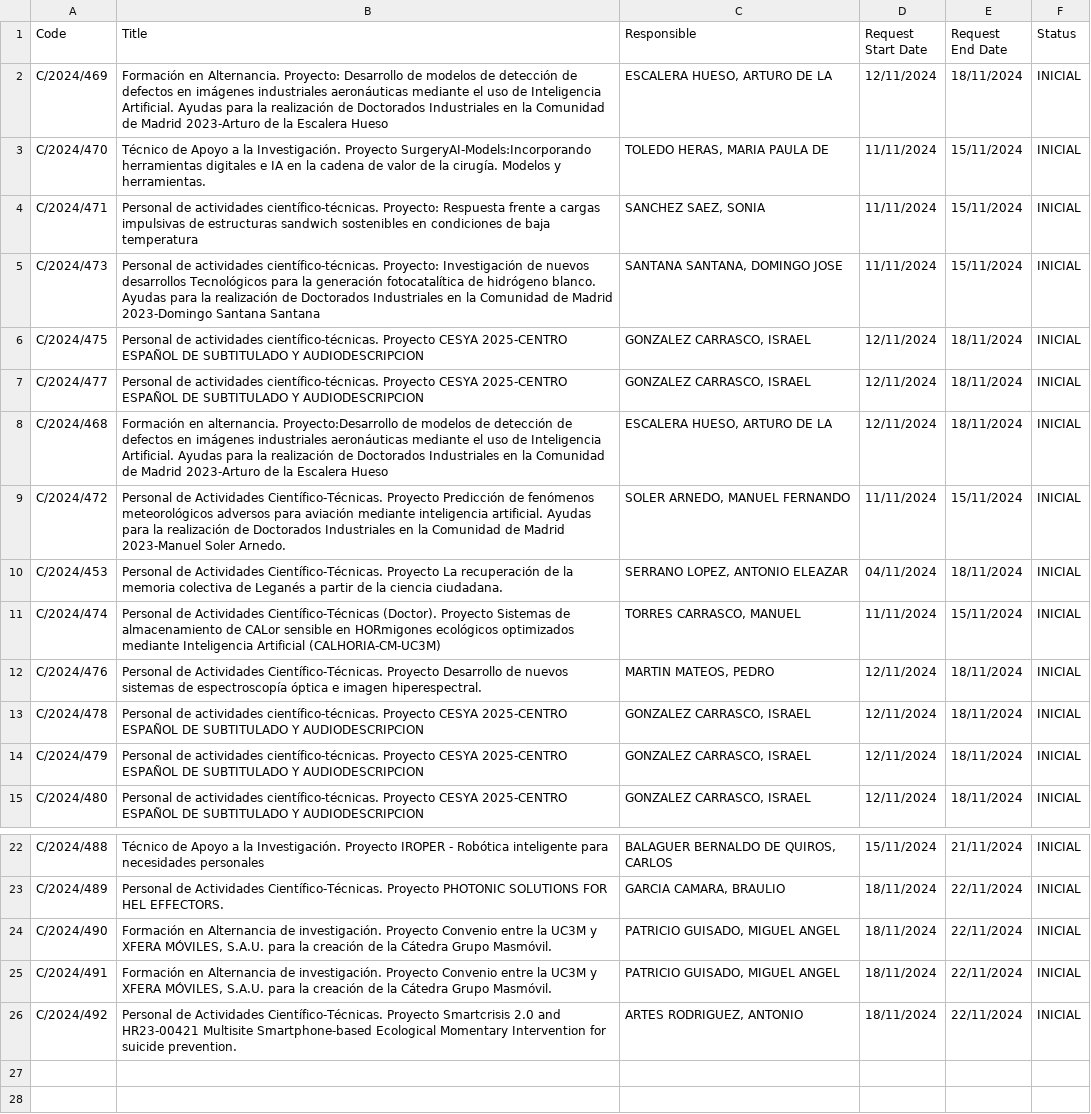
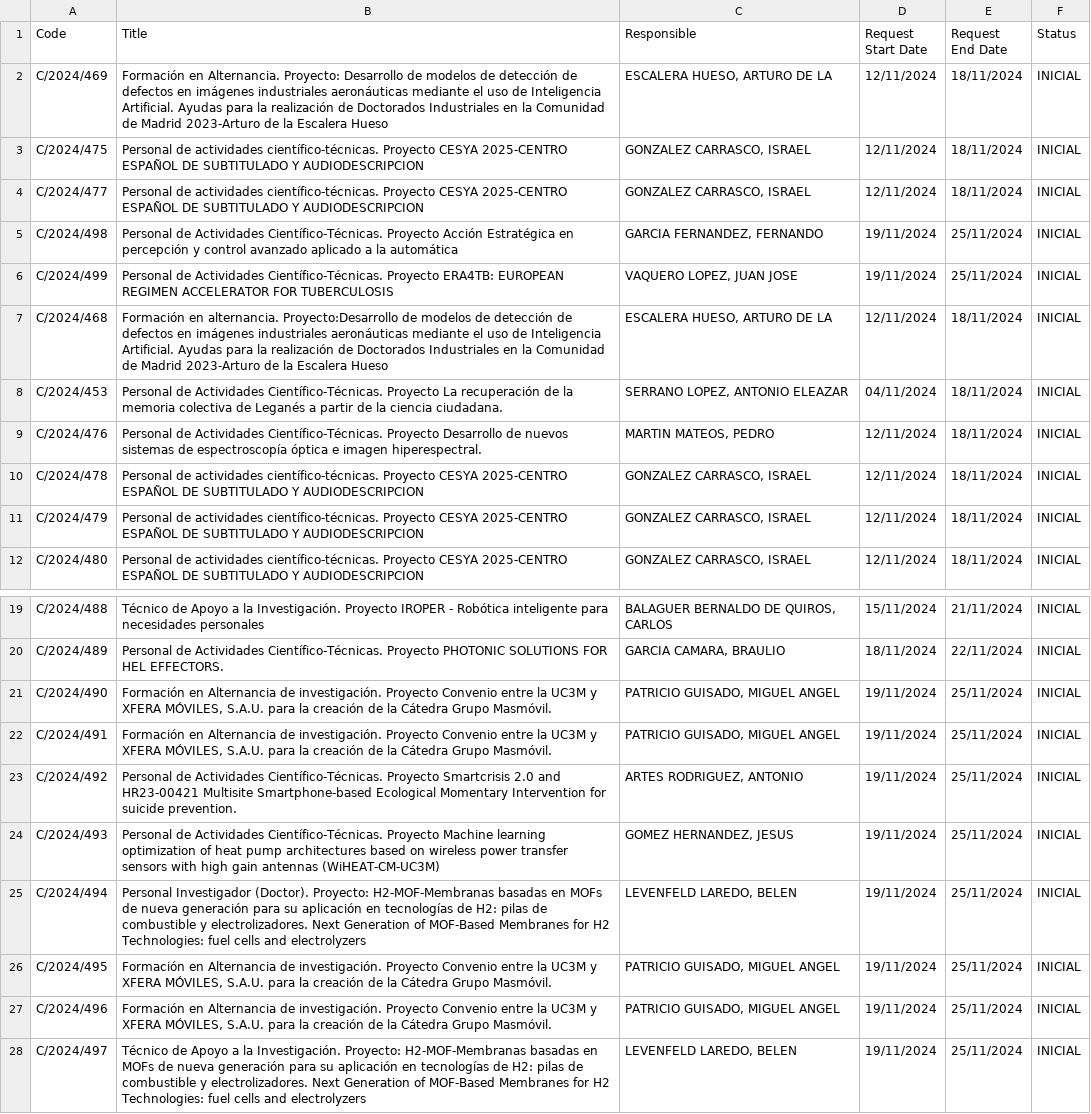
Before and after one commit to oscgf/atenea-scraper, a CSV file: job_offers.csv, drawn as a sheet; only a part is shown, gaps mark what is left out; removed rows and columns are numbered as before the commit, all else as after; the diff names each change by its address in the sheet, - before the commit and + after, or states it on an @@ line.

```diff
--- a/job_offers.csv
+++ b/job_offers.csv
-row 3: C/2024/470 | Técnico de Apoyo a la Investigación. Proyecto SurgeryAI-Models:Incorporando herramientas digitales e IA en la cadena de valor de la cirugía. Modelos y herramientas. | TOLEDO HERAS, MARIA PAULA DE | 11/11/2024 | 15/11/2024 | INICIAL
-row 4: C/2024/471 | Personal de actividades científico-técnicas. Proyecto: Respuesta frente a cargas impulsivas de estructuras sandwich sostenibles en condiciones de baja temperatura | SANCHEZ SAEZ, SONIA | 11/11/2024 | 15/11/2024 | INICIAL
-row 5: C/2024/473 | Personal de actividades científico-técnicas. Proyecto: Investigación de nuevos desarrollos Tecnológicos para la generación fotocatalítica de hidrógeno blanco. Ayudas para la realización de Doctorados Industriales en la Comunidad de Madrid 2023-Domingo Santana Santana | SANTANA SANTANA, DOMINGO JOSE | 11/11/2024 | 15/11/2024 | INICIAL
+row 5: C/2024/498 | Personal de Actividades Científico-Técnicas. Proyecto Acción Estratégica en percepción y control avanzado aplicado a la automática | GARCIA FERNANDEZ, FERNANDO | 19/11/2024 | 25/11/2024 | INICIAL
+row 6: C/2024/499 | Personal de Actividades Científico-Técnicas. Proyecto ERA4TB: EUROPEAN REGIMEN ACCELERATOR FOR TUBERCULOSIS | VAQUERO LOPEZ, JUAN JOSE | 19/11/2024 | 25/11/2024 | INICIAL
-row 9: C/2024/472 | Personal de Actividades Científico-Técnicas. Proyecto Predicción de fenómenos meteorológicos adversos para aviación mediante inteligencia artificial. Ayudas para la realización de Doctorados Industriales en la Comunidad de Madrid 2023-Manuel Soler Arnedo. | SOLER ARNEDO, MANUEL FERNANDO | 11/11/2024 | 15/11/2024 | INICIAL
-row 11: C/2024/474 | Personal de Actividades Científico-Técnicas (Doctor). Proyecto Sistemas de almacenamiento de CALor sensible en HORmigones ecológicos optimizados mediante Inteligencia Artificial (CALHORIA-CM-UC3M) | TORRES CARRASCO, MANUEL | 11/11/2024 | 15/11/2024 | INICIAL
-D21:D23 (Request Start Date): 18/11/2024
+D21:D23 (Request Start Date): 19/11/2024
-E21:E23 (Request End Date): 22/11/2024
+E21:E23 (Request End Date): 25/11/2024
+row 24: C/2024/493 | Personal de Actividades Científico-Técnicas. Proyecto Machine learning optimization of heat pump architectures based on wireless power transfer sensors with high gain antennas (WiHEAT-CM-UC3M) | GOMEZ HERNANDEZ, JESUS | 19/11/2024 | 25/11/2024 | INICIAL
+row 25: C/2024/494 | Personal Investigador (Doctor). Proyecto: H2-MOF-Membranas basadas en MOFs de nueva generación para su aplicación en tecnologías de H2: pilas de combustible y electrolizadores. Next Generation of MOF-Based Membranes for H2 Technologies: fuel cells and electrolyzers | LEVENFELD LAREDO, BELEN | 19/11/2024 | 25/11/2024 | INICIAL
+row 26: C/2024/495 | Formación en Alternancia de investigación. Proyecto Convenio entre la UC3M y XFERA MÓVILES, S.A.U. para la creación de la Cátedra Grupo Masmóvil. | PATRICIO GUISADO, MIGUEL ANGEL | 19/11/2024 | 25/11/2024 | INICIAL
+row 27: C/2024/496 | Formación en Alternancia de investigación. Proyecto Convenio entre la UC3M y XFERA MÓVILES, S.A.U. para la creación de la Cátedra Grupo Masmóvil. | PATRICIO GUISADO, MIGUEL ANGEL | 19/11/2024 | 25/11/2024 | INICIAL
+row 28: C/2024/497 | Técnico de Apoyo a la Investigación. Proyecto: H2-MOF-Membranas basadas en MOFs de nueva generación para su aplicación en tecnologías de H2: pilas de combustible y electrolizadores. Next Generation of MOF-Based Membranes for H2 Technologies: fuel cells and electrolyzers | LEVENFELD LAREDO, BELEN | 19/11/2024 | 25/11/2024 | INICIAL
```
